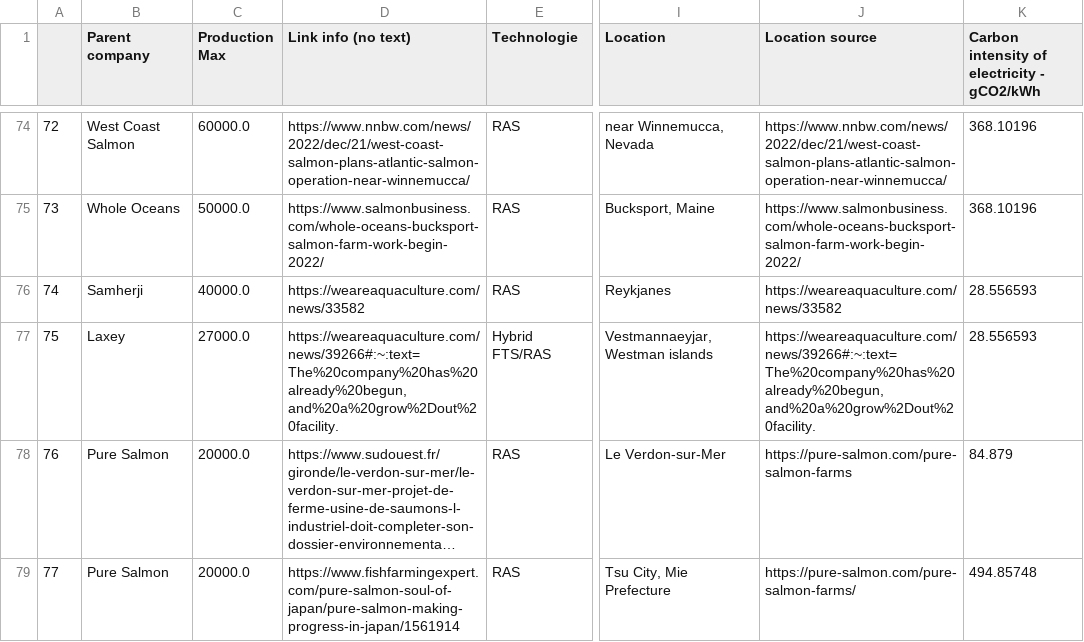
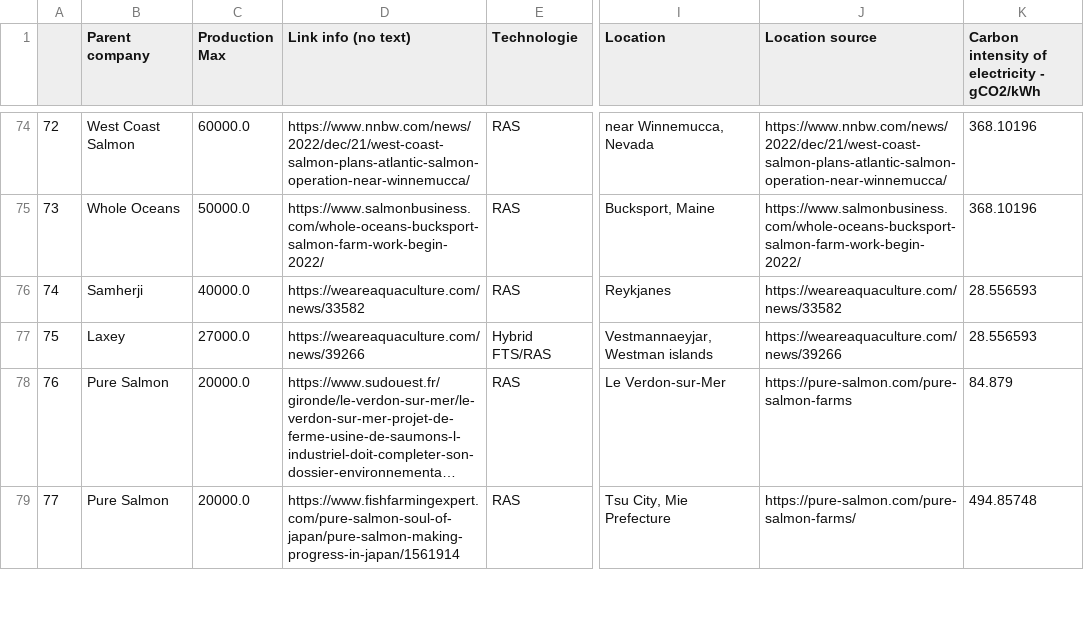
Before and after one commit to dataforgoodfr/12_pinkbombs, a CSV file: data/ras_projects_for_map_2.4.csv, drawn as a sheet; only a part is shown, gaps mark what is left out; long unchanged cells end in …; the diff covers the shown part only; the diff names each change by its address in the sheet, - before the commit and + after, or states it on an @@ line.

```diff
--- a/data/ras_projects_for_map_2.4.csv
+++ b/data/ras_projects_for_map_2.4.csv
-D77 (Link info (no text)): https://weareaquaculture.com/news/39266#:~:text=The%20company%20has%20already%20begun,and%20a%20grow%2Dout%20facility.
+D77 (Link info (no text)): https://weareaquaculture.com/news/39266
-J77 (Location source): https://weareaquaculture.com/news/39266#:~:text=The%20company%20has%20already%20begun,and%20a%20grow%2Dout%20facility.
+J77 (Location source): https://weareaquaculture.com/news/39266
```
Also changed, not shown: 11 edited cells elsewhere in this file, 24 other files.
